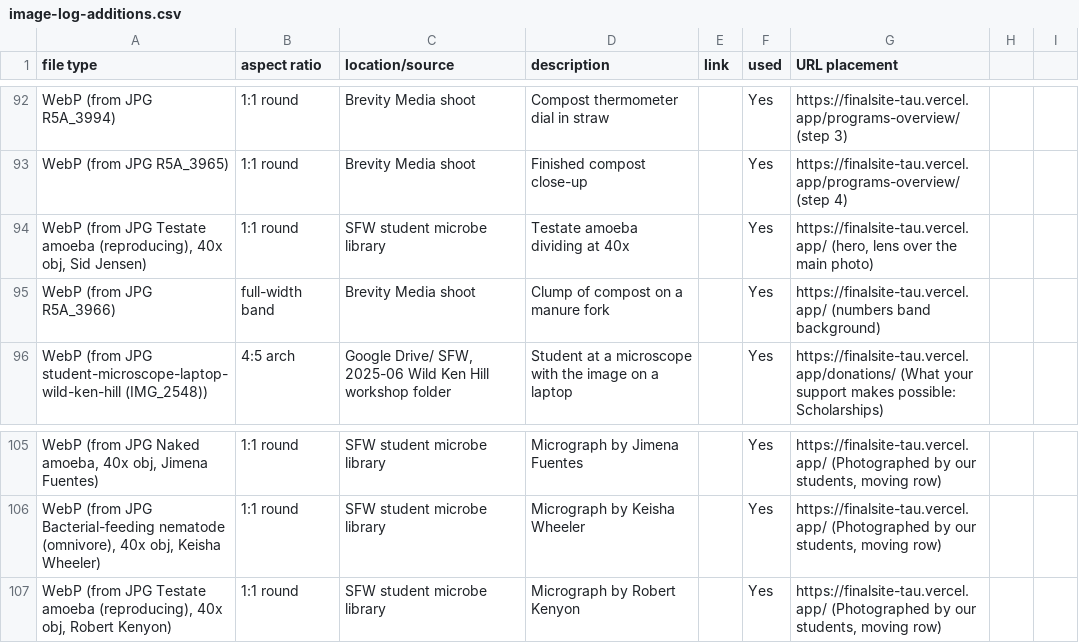
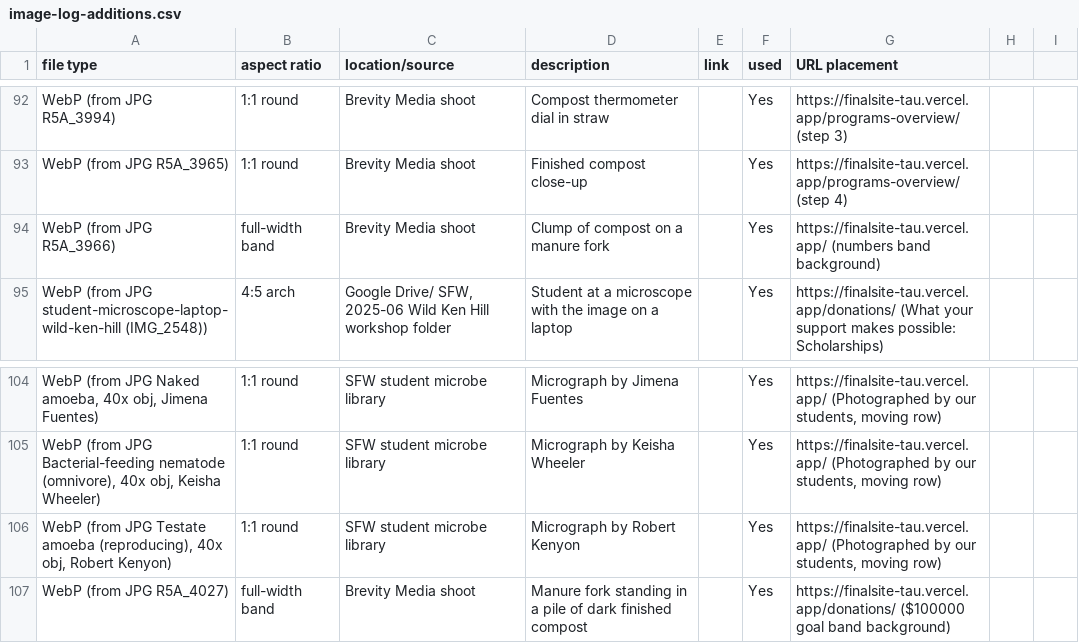
Before and after one commit to linneamoritznyc/final-SFWsite-Linnea, a CSV file: docs/image-log-additions.csv, drawn as a sheet; only a part is shown, gaps mark what is left out; removed rows and columns are numbered as before the commit, all else as after; the diff names each change by its address in the sheet, - before the commit and + after, or states it on an @@ line.

```diff
--- a/docs/image-log-additions.csv
+++ b/docs/image-log-additions.csv
-row 94: WebP (from JPG Testate amoeba (reproducing), 40x obj, Sid Jensen) | 1:1 round | SFW student microbe library | Testate amoeba dividing at 40x |  | Yes | https://finalsite-tau.vercel.app/ (hero, lens over the main photo)
+row 107: WebP (from JPG R5A_4027) | full-width band | Brevity Media shoot | Manure fork standing in a pile of dark finished compost |  | Yes | https://finalsite-tau.vercel.app/donations/ ($100000 goal band background)
```
Also changed, not shown: 5 other files.
